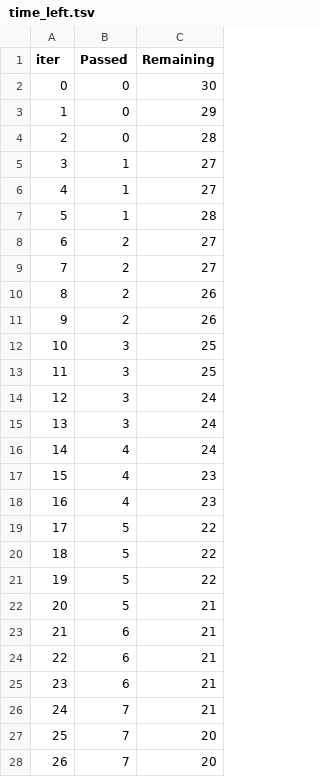
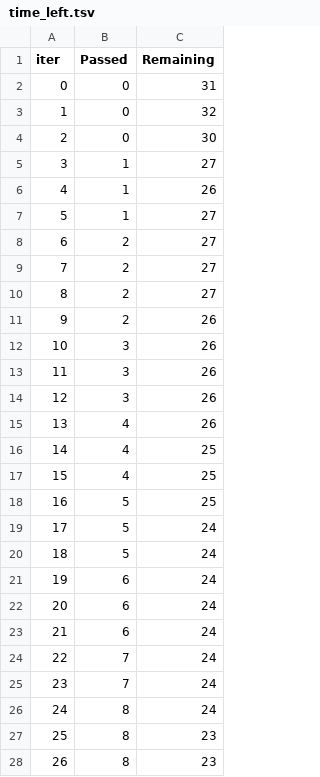
Before and after one commit to vedantnavle13/ML-Project, a TSV file: catboost_info/time_left.tsv, drawn as a sheet; only a part is shown; the diff covers the shown part only.

```diff
--- a/catboost_info/time_left.tsv
+++ b/catboost_info/time_left.tsv
@@ -1,28 +1,28 @@
 iter	Passed	Remaining
-0	0	30
-1	0	29
-2	0	28
+0	0	31
+1	0	32
+2	0	30
 3	1	27
-4	1	27
-5	1	28
+4	1	26
+5	1	27
 6	2	27
 7	2	27
-8	2	26
+8	2	27
 9	2	26
-10	3	25
-11	3	25
-12	3	24
-13	3	24
-14	4	24
-15	4	23
-16	4	23
-17	5	22
-18	5	22
-19	5	22
-20	5	21
-21	6	21
-22	6	21
-23	6	21
-24	7	21
-25	7	20
-26	7	20
+10	3	26
+11	3	26
+12	3	26
+13	4	26
+14	4	25
+15	4	25
+16	5	25
+17	5	24
+18	5	24
+19	6	24
+20	6	24
+21	6	24
+22	7	24
+23	7	24
+24	8	24
+25	8	23
+26	8	23
```
Also changed, not shown: 127 edited cells elsewhere in this file, 10 other files.
